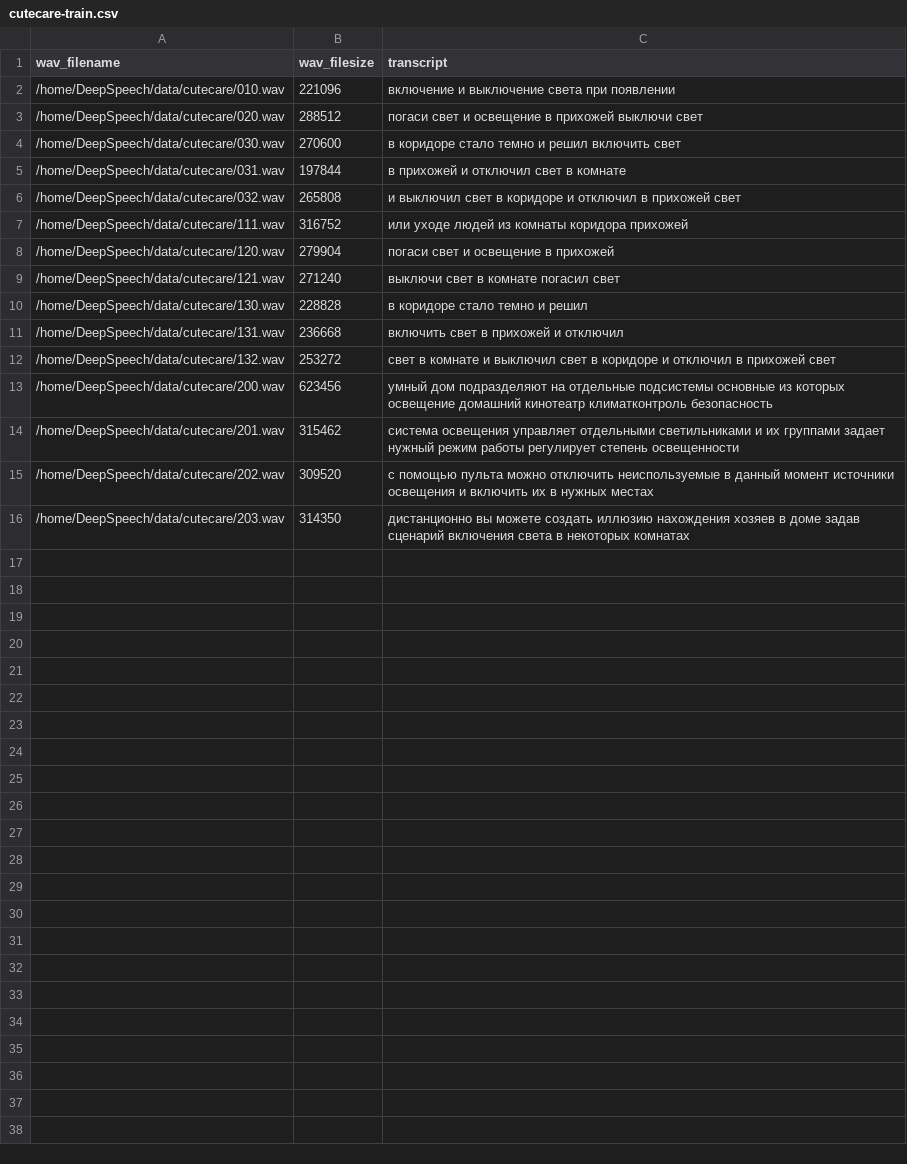
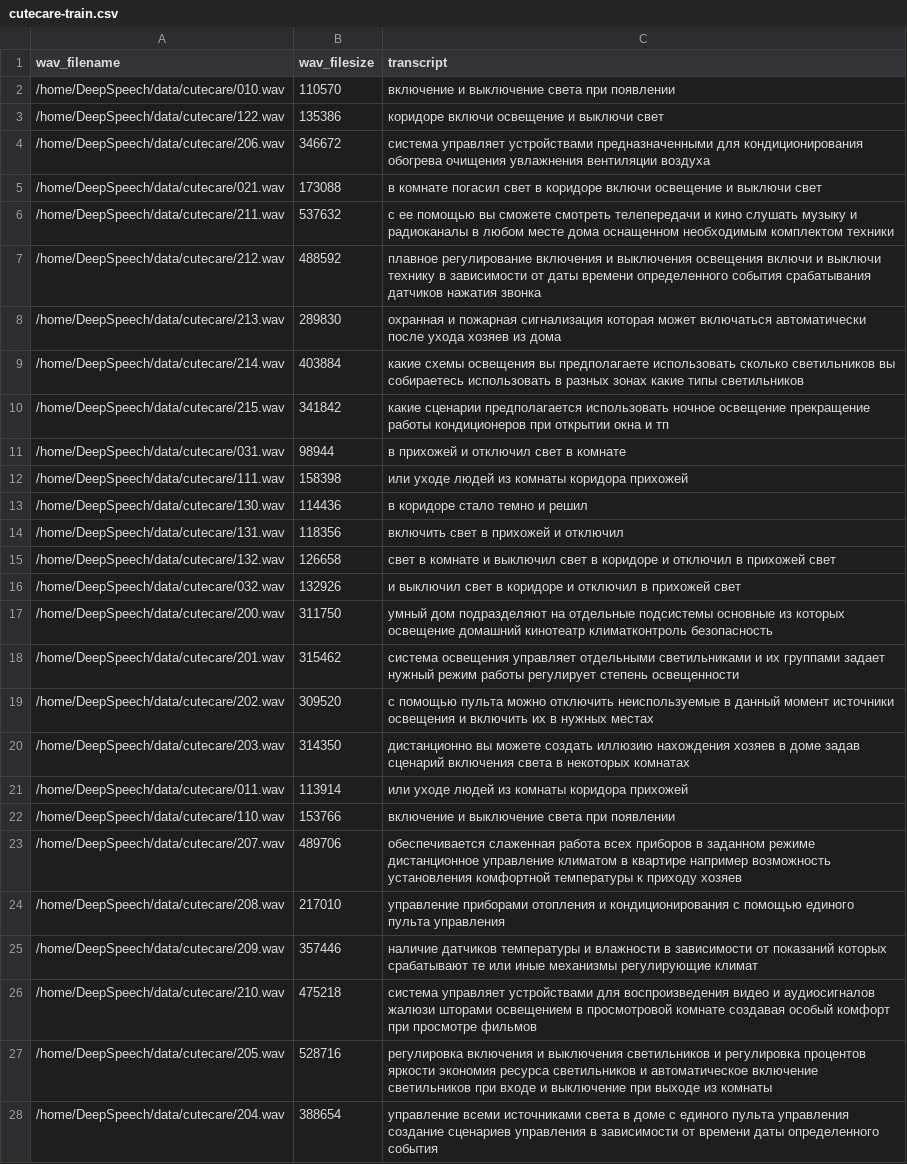
Before and after one commit to cutecare/DeepSpeech, a CSV file: data/cutecare/cutecare-train.csv, drawn as a sheet.

```diff
--- a/data/cutecare/cutecare-train.csv
+++ b/data/cutecare/cutecare-train.csv
@@ -1,14 +1,18 @@
 wav_filename,wav_filesize,transcript
-/home/DeepSpeech/data/cutecare/010.wav,221096,включение и выключение света при появлении
-/home/DeepSpeech/data/cutecare/020.wav,288512,погаси свет и освещение в прихожей выключи свет
-/home/DeepSpeech/data/cutecare/030.wav,270600,в коридоре стало темно и решил включить свет
-/home/DeepSpeech/data/cutecare/031.wav,197844,в прихожей и отключил свет в комнате
-/home/DeepSpeech/data/cutecare/032.wav,265808,и выключил свет в коридоре и отключил в прихожей свет
-/home/DeepSpeech/data/cutecare/111.wav,316752,или уходе людей из комнаты коридора прихожей
-/home/DeepSpeech/data/cutecare/120.wav,279904,погаси свет и освещение в прихожей
-/home/DeepSpeech/data/cutecare/121.wav,271240,выключи свет в комнате погасил свет
-/home/DeepSpeech/data/cutecare/130.wav,228828,в коридоре стало темно и решил
-/home/DeepSpeech/data/cutecare/131.wav,236668,включить свет в прихожей и отключил
-/home/DeepSpeech/data/cutecare/132.wav,253272,свет в комнате и выключил свет в коридоре и отключил в прихожей свет
-/home/DeepSpeech/data/cutecare/200.wav,623456,умный дом подразделяют на отдельные подсистемы основные из которых освещение домашний кинотеатр климатконтроль безопасность
+/home/DeepSpeech/data/cutecare/010.wav,110570,включение и выключение света при появлении
+/home/DeepSpeech/data/cutecare/122.wav,135386,коридоре включи освещение и выключи свет
+/home/DeepSpeech/data/cutecare/206.wav,346672,система управляет устройствами предназначенными для кондиционирования обогрева очищения увлажнения вентиляции воздуха
+/home/DeepSpeech/data/cutecare/021.wav,173088,в комнате погасил свет в коридоре включи освещение и выключи свет
+/home/DeepSpeech/data/cutecare/211.wav,537632,с ее помощью вы сможете смотреть телепередачи и кино слушать музыку и радиоканалы в любом месте дома оснащенном необходимым комплектом техники
+/home/DeepSpeech/data/cutecare/212.wav,488592,плавное регулирование включения и выключения освещения включи и выключи технику в зависимости от даты времени определенного события срабатывания датчиков нажатия звонка
+/home/DeepSpeech/data/cutecare/213.wav,289830,охранная и пожарная сигнализация которая может включаться автоматически после ухода хозяев из дома
+/home/DeepSpeech/data/cutecare/214.wav,403884,какие схемы освещения вы предполагаете использовать сколько светильников вы собираетесь использовать в разных зонах какие типы светильников
+/home/DeepSpeech/data/cutecare/215.wav,341842,какие сценарии предполагается использовать ночное освещение прекращение работы кондиционеров при открытии окна и тп
+/home/DeepSpeech/data/cutecare/031.wav,98944,в прихожей и отключил свет в комнате
+/home/DeepSpeech/data/cutecare/111.wav,158398,или уходе людей из комнаты коридора прихожей
+/home/DeepSpeech/data/cutecare/130.wav,114436,в коридоре стало темно и решил
+/home/DeepSpeech/data/cutecare/131.wav,118356,включить свет в прихожей и отключил
+/home/DeepSpeech/data/cutecare/132.wav,126658,свет в комнате и выключил свет в коридоре и отключил в прихожей свет
+/home/DeepSpeech/data/cutecare/032.wav,132926,и выключил свет в коридоре и отключил в прихожей свет
+/home/DeepSpeech/data/cutecare/200.wav,311750,умный дом подразделяют на отдельные подсистемы основные из которых освещение домашний кинотеатр климатконтроль безопасность
 /home/DeepSpeech/data/cutecare/201.wav,315462,система освещения управляет отдельными светильниками и их группами задает нужный режим работы регулирует степень освещенности
@@ -16 +20,9 @@ wav_filename,wav_filesize,transcript
 /home/DeepSpeech/data/cutecare/203.wav,314350,дистанционно вы можете создать иллюзию нахождения хозяев в доме задав сценарий включения света в некоторых комнатах
+/home/DeepSpeech/data/cutecare/011.wav,113914,или уходе людей из комнаты коридора прихожей
+/home/DeepSpeech/data/cutecare/110.wav,153766,включение и выключение света при появлении
+/home/DeepSpeech/data/cutecare/207.wav,489706,обеспечивается слаженная работа всех приборов в заданном режиме дистанционное управление климатом в квартире например возможность установления комфортной температуры к приходу хозяев
+/home/DeepSpeech/data/cutecare/208.wav,217010,управление приборами отопления и кондиционирования с помощью единого пульта управления
+/home/DeepSpeech/data/cutecare/209.wav,357446,наличие датчиков температуры и влажности в зависимости от показаний которых срабатывают те или иные механизмы регулирующие климат
+/home/DeepSpeech/data/cutecare/210.wav,475218,система управляет устройствами для воспроизведения видео и аудиосигналов жалюзи шторами освещением в просмотровой комнате создавая особый комфорт при просмотре фильмов
+/home/DeepSpeech/data/cutecare/205.wav,528716,регулировка включения и выключения светильников и регулировка процентов яркости экономия ресурса светильников и автоматическое включение светильников при входе и выключение при выходе из комнаты
+/home/DeepSpeech/data/cutecare/204.wav,388654,управление всеми источниками света в доме с единого пульта управления создание сценариев управления в зависимости от времени даты определенного  события
```
Also changed, not shown: data/cutecare/cutecare-dev.csv, data/cutecare/cutecare-test.csv, 20 other files.
